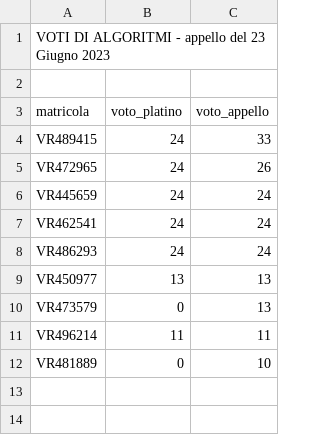
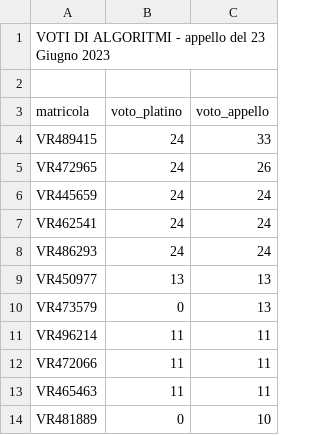
Before and after one commit to romeorizzi/portafoglioVoti_public, a CSV file: Algoritmi/2023-06-23/votiAlgoritmi2023-06-23.csv, drawn as a sheet.

Commit message:
2023-06-23

```diff
--- a/Algoritmi/2023-06-23/votiAlgoritmi2023-06-23.csv
+++ b/Algoritmi/2023-06-23/votiAlgoritmi2023-06-23.csv
@@ -11,2 +11,4 @@ VR473579, 0,13
 VR496214,11,11
+VR472066,11,11
+VR465463,11,11
 VR481889, 0,10
```
